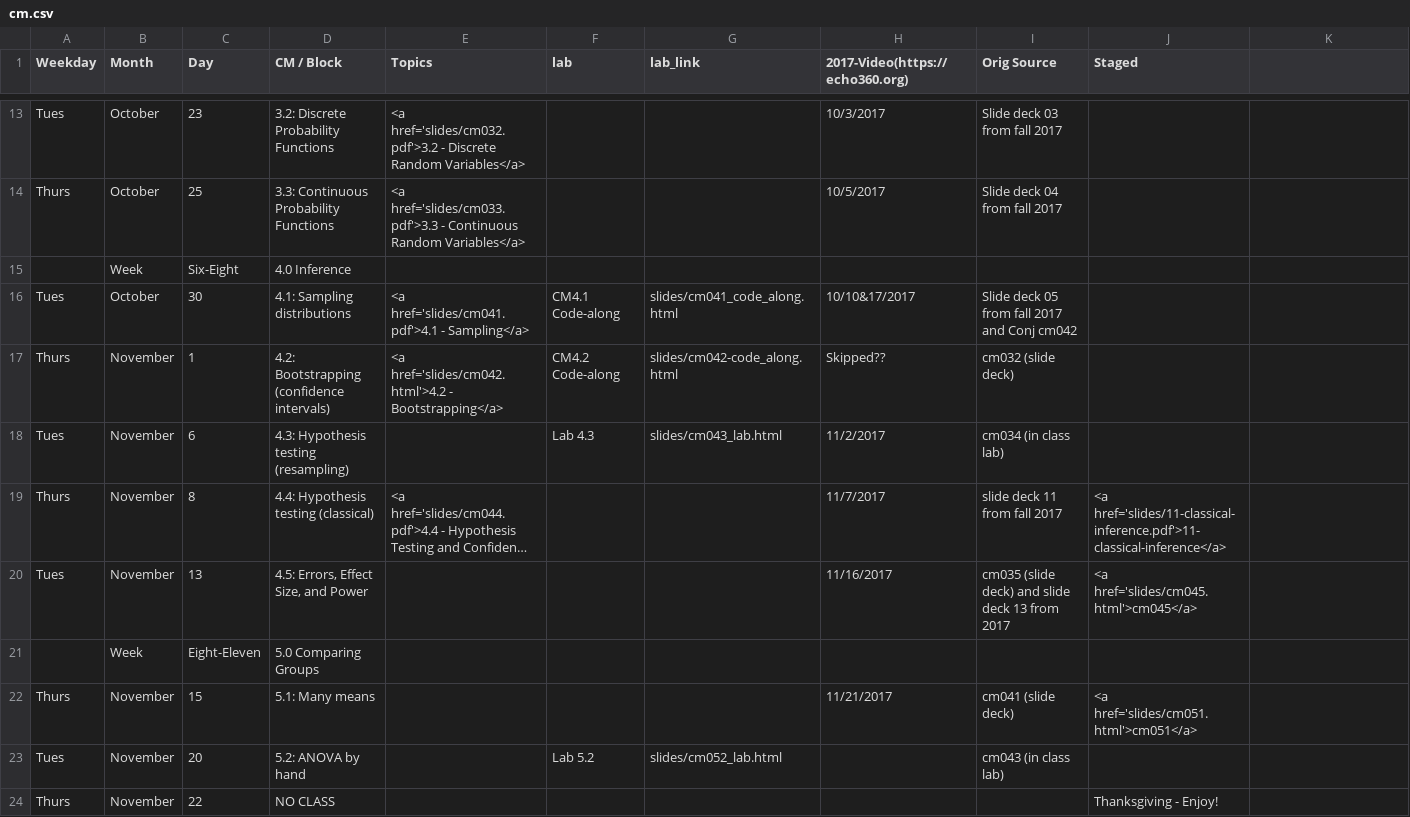
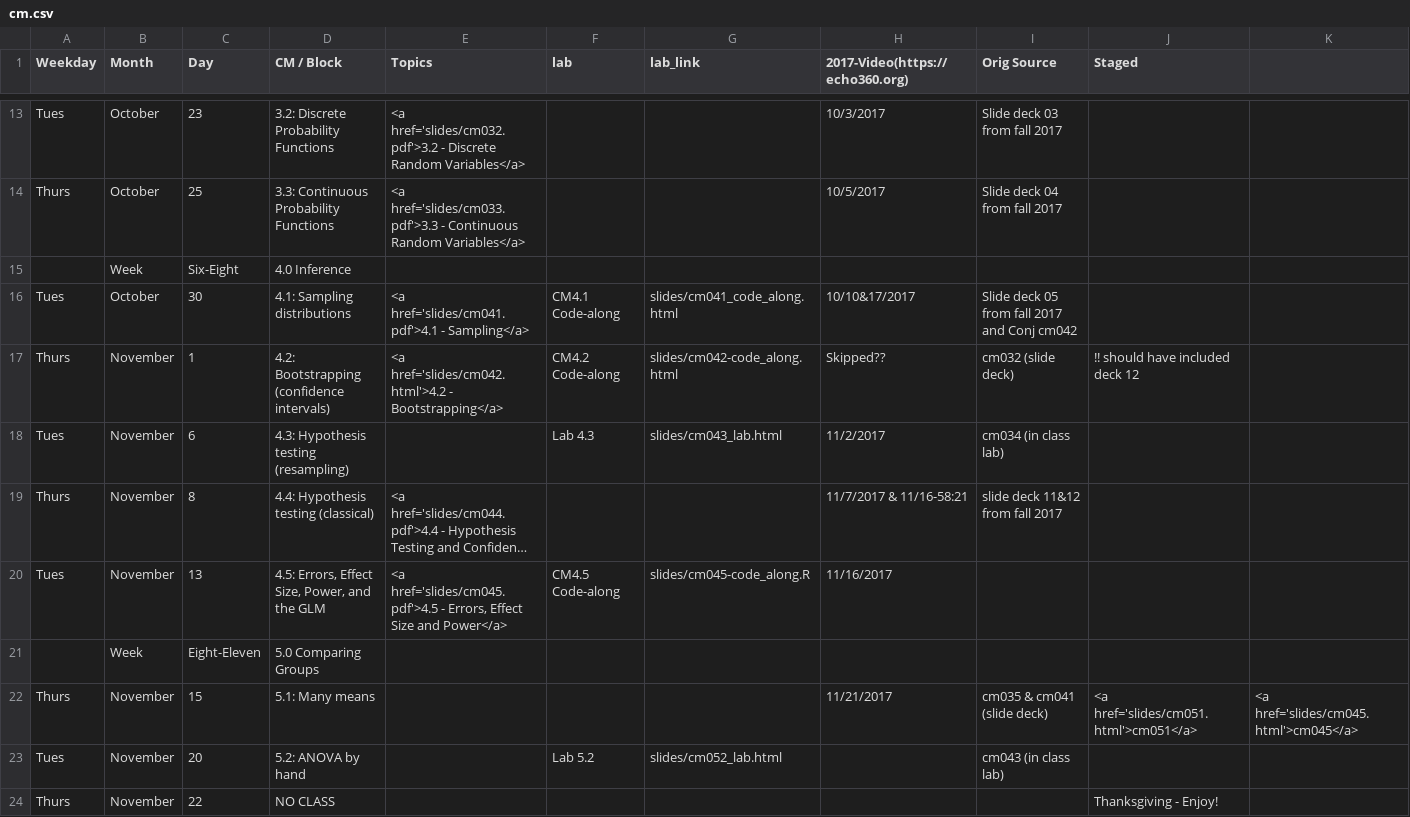
Before and after one commit to rebeccal/ohsu-math630, a CSV file: cm.csv, drawn as a sheet; only a part is shown, gaps mark what is left out; long unchanged cells end in …; the diff names each change by its address in the sheet, - before the commit and + after, or states it on an @@ line.

```diff
--- a/cm.csv
+++ b/cm.csv
-J17 (Staged): (empty)
+J17 (Staged): !! should have included deck 12
-H19 (2017-Video(https://echo360.org)): 11/7/2017
+H19 (2017-Video(https://echo360.org)): 11/7/2017 & 11/16-58:21
-I19 (Orig Source): slide deck 11 from fall 2017
+I19 (Orig Source): slide deck 11&12 from fall 2017
-J19 (Staged): <a href='slides/11-classical-inference.pdf'>11-classical-inference</a>
+J19 (Staged): (empty)
-D20 (CM / Block): 4.5: Errors, Effect Size, and Power
+D20 (CM / Block): 4.5: Errors, Effect Size, Power, and the GLM
-E20 (Topics): (empty)
+E20 (Topics): <a href='slides/cm045.pdf'>4.5 - Errors, Effect Size and Power</a>
-F20 (lab): (empty)
+F20 (lab): CM4.5 Code-along
-G20 (lab_link): (empty)
+G20 (lab_link): slides/cm045-code_along.R
-I20 (Orig Source): cm035 (slide deck) and slide deck 13 from 2017
+I20 (Orig Source): (empty)
-J20 (Staged): <a href='slides/cm045.html'>cm045</a>
+J20 (Staged): (empty)
-I22 (Orig Source): cm041 (slide deck)
+I22 (Orig Source): cm035 & cm041 (slide deck)
-K22: (empty)
+K22: <a href='slides/cm045.html'>cm045</a>
```
Also changed, not shown: reference.csv, 3 other files.
